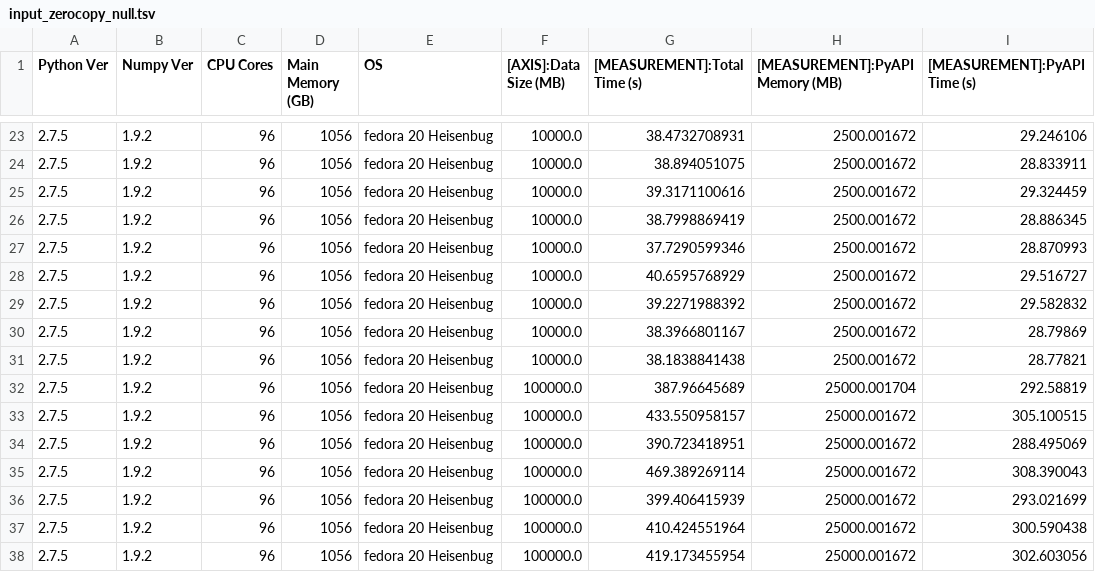
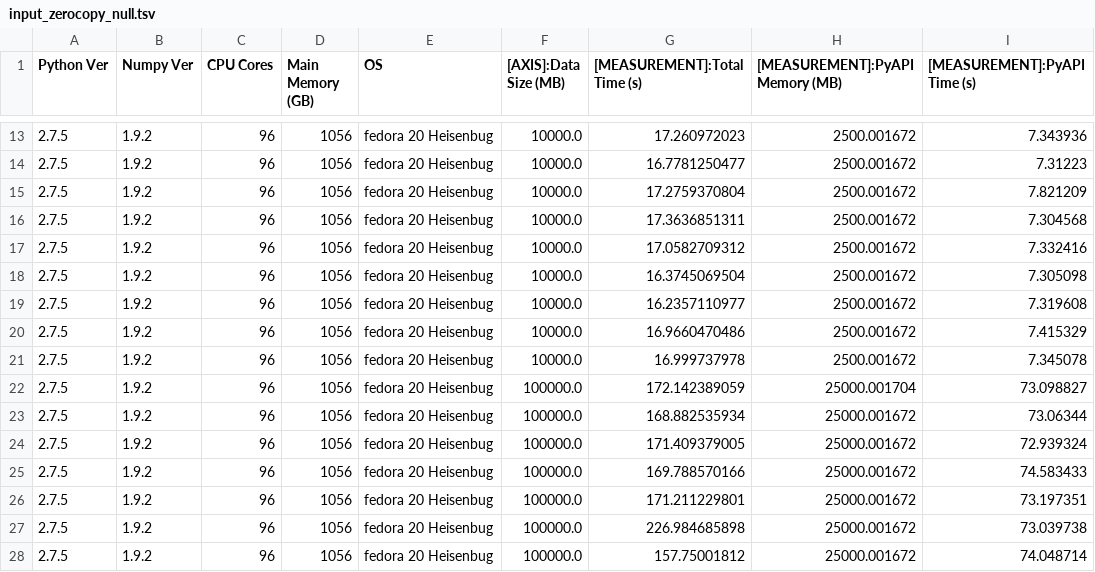
Before and after one commit to MonetDB/MonetDB-old, a TSV file: monetdb5/extras/pyapi/Benchmarks/Output/input_zerocopy_null.tsv, drawn as a sheet; only a part is shown, gaps mark what is left out; the diff covers the shown part only.

```diff
--- a/monetdb5/extras/pyapi/Benchmarks/Output/input_zerocopy_null.tsv
+++ b/monetdb5/extras/pyapi/Benchmarks/Output/input_zerocopy_null.tsv
@@ -23,16 +13,16 @@ Python Ver	Numpy Ver	CPU Cores	Main Memory (GB)	OS	[AXIS]:Data Size (MB)	[MEASUR
-2.7.5	1.9.2	96	1056	fedora 20 Heisenbug	10000.0	38.4732708931	2500.001672	29.246106
-2.7.5	1.9.2	96	1056	fedora 20 Heisenbug	10000.0	38.894051075	2500.001672	28.833911
-2.7.5	1.9.2	96	1056	fedora 20 Heisenbug	10000.0	39.3171100616	2500.001672	29.324459
-2.7.5	1.9.2	96	1056	fedora 20 Heisenbug	10000.0	38.7998869419	2500.001672	28.886345
-2.7.5	1.9.2	96	1056	fedora 20 Heisenbug	10000.0	37.7290599346	2500.001672	28.870993
-2.7.5	1.9.2	96	1056	fedora 20 Heisenbug	10000.0	40.6595768929	2500.001672	29.516727
-2.7.5	1.9.2	96	1056	fedora 20 Heisenbug	10000.0	39.2271988392	2500.001672	29.582832
-2.7.5	1.9.2	96	1056	fedora 20 Heisenbug	10000.0	38.3966801167	2500.001672	28.79869
-2.7.5	1.9.2	96	1056	fedora 20 Heisenbug	10000.0	38.1838841438	2500.001672	28.77821
-2.7.5	1.9.2	96	1056	fedora 20 Heisenbug	100000.0	387.96645689	25000.001704	292.58819
-2.7.5	1.9.2	96	1056	fedora 20 Heisenbug	100000.0	433.550958157	25000.001672	305.100515
-2.7.5	1.9.2	96	1056	fedora 20 Heisenbug	100000.0	390.723418951	25000.001672	288.495069
-2.7.5	1.9.2	96	1056	fedora 20 Heisenbug	100000.0	469.389269114	25000.001672	308.390043
-2.7.5	1.9.2	96	1056	fedora 20 Heisenbug	100000.0	399.406415939	25000.001672	293.021699
-2.7.5	1.9.2	96	1056	fedora 20 Heisenbug	100000.0	410.424551964	25000.001672	300.590438
-2.7.5	1.9.2	96	1056	fedora 20 Heisenbug	100000.0	419.173455954	25000.001672	302.603056
+2.7.5	1.9.2	96	1056	fedora 20 Heisenbug	10000.0	17.260972023	2500.001672	7.343936
+2.7.5	1.9.2	96	1056	fedora 20 Heisenbug	10000.0	16.7781250477	2500.001672	7.31223
+2.7.5	1.9.2	96	1056	fedora 20 Heisenbug	10000.0	17.2759370804	2500.001672	7.821209
+2.7.5	1.9.2	96	1056	fedora 20 Heisenbug	10000.0	17.3636851311	2500.001672	7.304568
+2.7.5	1.9.2	96	1056	fedora 20 Heisenbug	10000.0	17.0582709312	2500.001672	7.332416
+2.7.5	1.9.2	96	1056	fedora 20 Heisenbug	10000.0	16.3745069504	2500.001672	7.305098
+2.7.5	1.9.2	96	1056	fedora 20 Heisenbug	10000.0	16.2357110977	2500.001672	7.319608
+2.7.5	1.9.2	96	1056	fedora 20 Heisenbug	10000.0	16.9660470486	2500.001672	7.415329
+2.7.5	1.9.2	96	1056	fedora 20 Heisenbug	10000.0	16.999737978	2500.001672	7.345078
+2.7.5	1.9.2	96	1056	fedora 20 Heisenbug	100000.0	172.142389059	25000.001704	73.098827
+2.7.5	1.9.2	96	1056	fedora 20 Heisenbug	100000.0	168.882535934	25000.001672	73.06344
+2.7.5	1.9.2	96	1056	fedora 20 Heisenbug	100000.0	171.409379005	25000.001672	72.939324
+2.7.5	1.9.2	96	1056	fedora 20 Heisenbug	100000.0	169.788570166	25000.001672	74.583433
+2.7.5	1.9.2	96	1056	fedora 20 Heisenbug	100000.0	171.211229801	25000.001672	73.197351
+2.7.5	1.9.2	96	1056	fedora 20 Heisenbug	100000.0	226.984685898	25000.001672	73.039738
+2.7.5	1.9.2	96	1056	fedora 20 Heisenbug	100000.0	157.75001812	25000.001672	74.048714
```
Also changed, not shown: 10 removed rows and 28 edited cells elsewhere in this file, monetdb5/extras/pyapi/Benchmarks/Output/input_copy.tsv, monetdb5/extras/pyapi/Benchmarks/Output/input_copy_null.tsv, 26 other files.
